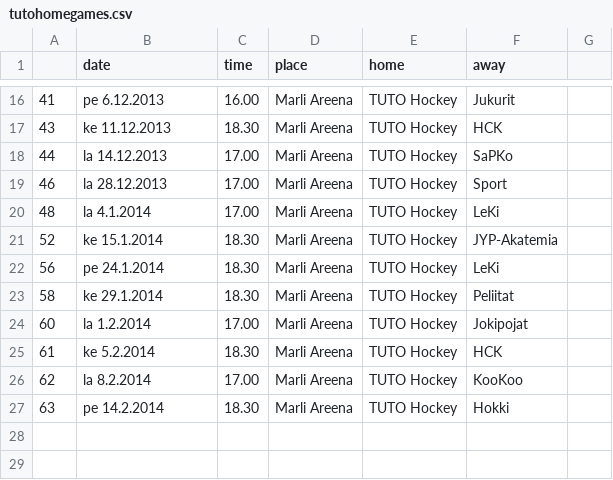
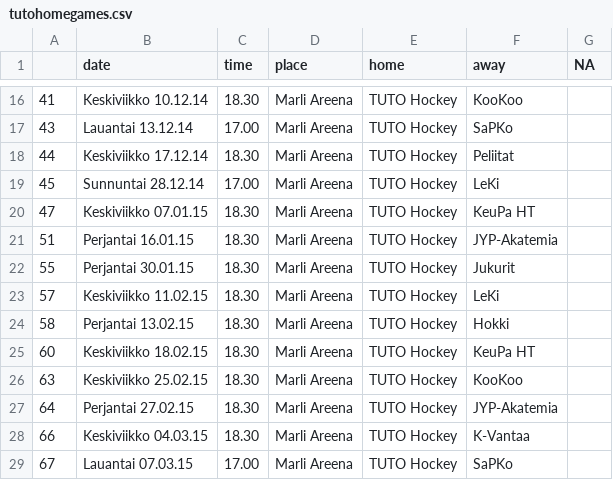
Before and after one commit to Hamatti/tuto-homegame, a CSV file: tutohomegames.csv, drawn as a sheet; only a part is shown, gaps mark what is left out; the diff covers the shown part only.

```diff
--- a/tutohomegames.csv
+++ b/tutohomegames.csv
@@ -1 +1 @@
-"","date","time","place","home","away"
+"","date","time","place","home","away","NA"
@@ -16,12 +16,14 @@
-"41","pe 6.12.2013","16.00","Marli Areena","TUTO Hockey","Jukurit"
-"43","ke 11.12.2013","18.30","Marli Areena","TUTO Hockey","HCK"
-"44","la 14.12.2013","17.00","Marli Areena","TUTO Hockey","SaPKo"
-"46","la 28.12.2013","17.00","Marli Areena","TUTO Hockey","Sport"
-"48","la 4.1.2014","17.00","Marli Areena","TUTO Hockey","LeKi"
-"52","ke 15.1.2014","18.30","Marli Areena","TUTO Hockey","JYP-Akatemia"
-"56","pe 24.1.2014","18.30","Marli Areena","TUTO Hockey","LeKi"
-"58","ke 29.1.2014","18.30","Marli Areena","TUTO Hockey","Peliitat"
-"60","la 1.2.2014","17.00","Marli Areena","TUTO Hockey","Jokipojat"
-"61","ke 5.2.2014","18.30","Marli Areena","TUTO Hockey","HCK"
-"62","la 8.2.2014","17.00","Marli Areena","TUTO Hockey","KooKoo"
-"63","pe 14.2.2014","18.30","Marli Areena","TUTO Hockey","Hokki"
+"41","Keskiviikko 10.12.14","18.30","Marli Areena","TUTO Hockey","KooKoo",""
+"43","Lauantai 13.12.14","17.00","Marli Areena","TUTO Hockey","SaPKo",""
+"44","Keskiviikko 17.12.14","18.30","Marli Areena","TUTO Hockey","Peliitat",""
+"45","Sunnuntai 28.12.14","17.00","Marli Areena","TUTO Hockey","LeKi",""
+"47","Keskiviikko 07.01.15","18.30","Marli Areena","TUTO Hockey","KeuPa HT",""
+"51","Perjantai 16.01.15","18.30","Marli Areena","TUTO Hockey","JYP-Akatemia",""
+"55","Perjantai 30.01.15","18.30","Marli Areena","TUTO Hockey","Jukurit",""
+"57","Keskiviikko 11.02.15","18.30","Marli Areena","TUTO Hockey","LeKi",""
+"58","Perjantai 13.02.15","18.30","Marli Areena","TUTO Hockey","Hokki",""
+"60","Keskiviikko 18.02.15","18.30","Marli Areena","TUTO Hockey","KeuPa HT",""
+"63","Keskiviikko 25.02.15","18.30","Marli Areena","TUTO Hockey","KooKoo",""
+"64","Perjantai 27.02.15","18.30","Marli Areena","TUTO Hockey","JYP-Akatemia",""
+"66","Keskiviikko 04.03.15","18.30","Marli Areena","TUTO Hockey","K-Vantaa",""
+"67","Lauantai 07.03.15","17.00","Marli Areena","TUTO Hockey","SaPKo",""
```
Also changed, not shown: 3 added rows, 3 removed rows and 26 edited cells elsewhere in this file, calendar_compatible.csv, 2 other files.
